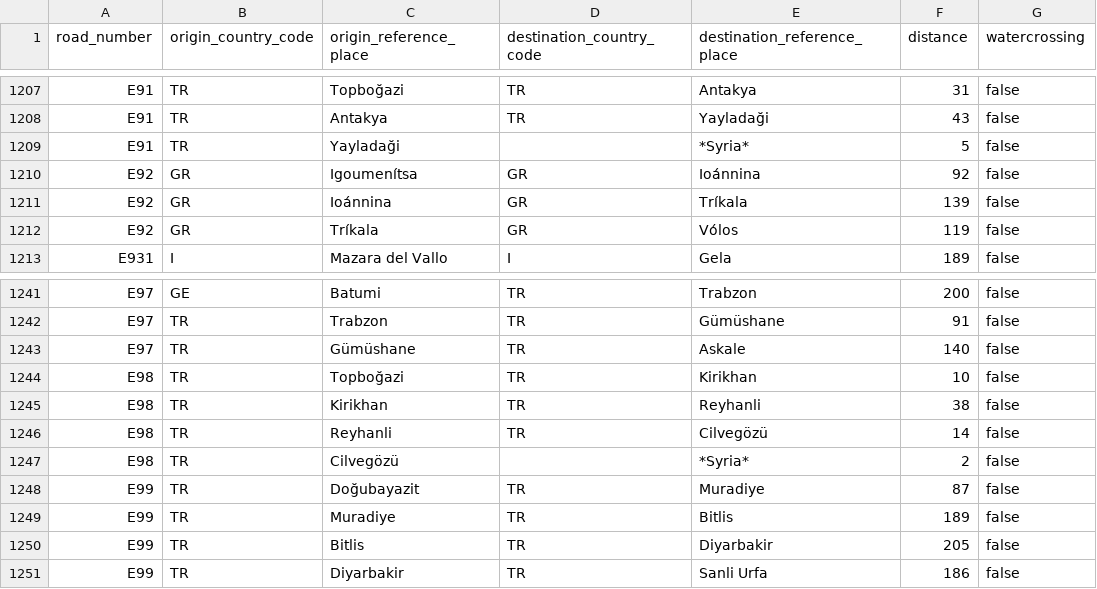
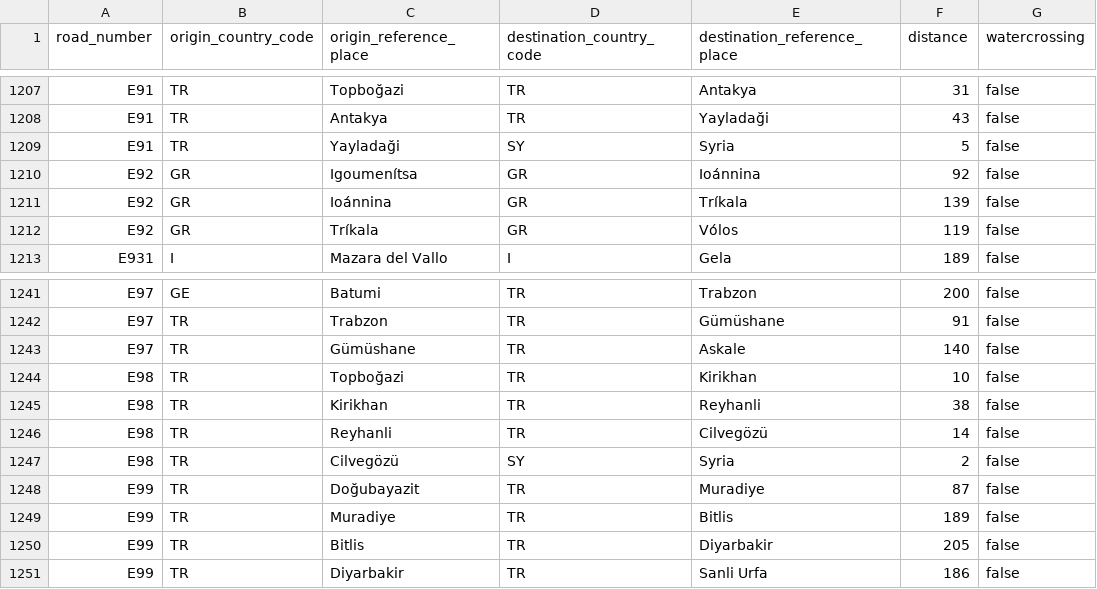
Before and after one commit to ljk233/laughingrook-datasets, a CSV file: graphs/eroads_edge_list.csv, drawn as a sheet; only a part is shown, gaps mark what is left out; the diff covers the shown part only.

```diff
--- a/graphs/eroads_edge_list.csv
+++ b/graphs/eroads_edge_list.csv
@@ -1208,3 +1208,3 @@ E91,TR,Topboğazi,TR,Antakya,31,false
 E91,TR,Antakya,TR,Yayladaği,43,false
-E91,TR,Yayladaği, ,*Syria*,5,false
+E91,TR,Yayladaği,SY,Syria,5,false
 E92,GR,Igoumenítsa,GR,Ioánnina,92,false
@@ -1246,3 +1246,3 @@ E98,TR,Kirikhan,TR,Reyhanli,38,false
 E98,TR,Reyhanli,TR,Cilvegözü,14,false
-E98,TR,Cilvegözü, ,*Syria*,2,false
+E98,TR,Cilvegözü,SY,Syria,2,false
 E99,TR,Doğubayazit,TR,Muradiye,87,false
```
Also changed, not shown: 20 edited cells elsewhere in this file.
